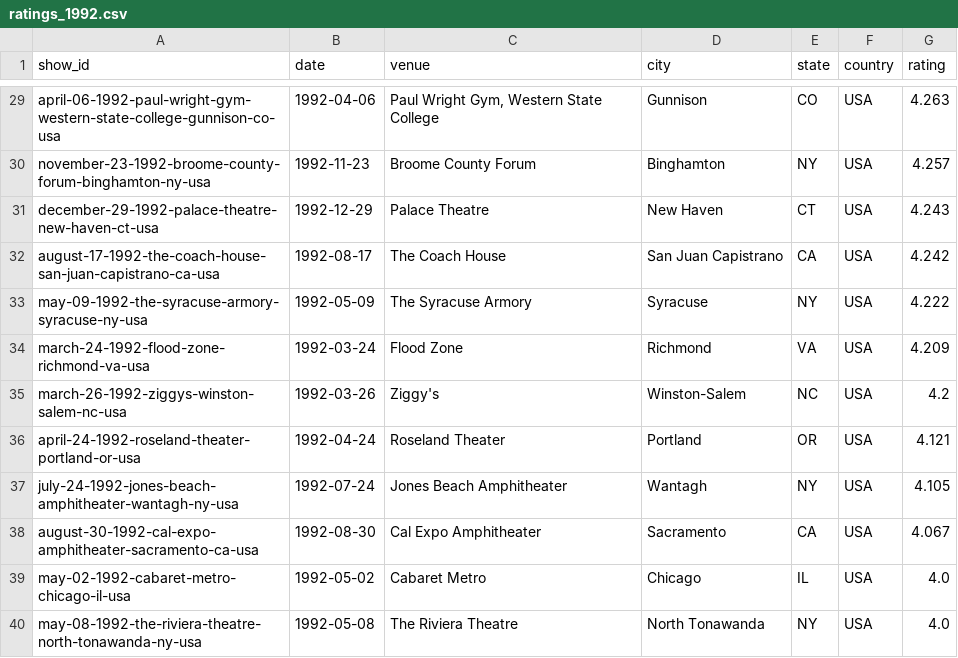
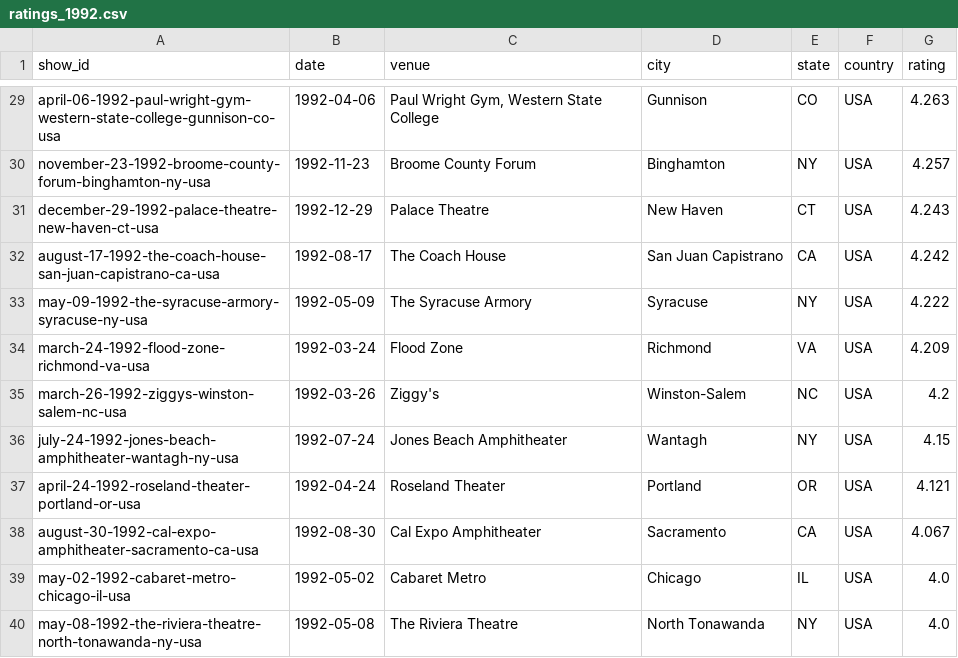
Before and after one commit to mguterl/phish.net-ratings, a CSV file: data/csv/ratings_1992.csv, drawn as a sheet; only a part is shown, gaps mark what is left out.

```diff
--- a/data/csv/ratings_1992.csv
+++ b/data/csv/ratings_1992.csv
@@ -35,4 +35,4 @@ march-24-1992-flood-zone-richmond-va-usa,1992-03-24,Flood Zone,Richmond,VA,USA,4
 march-26-1992-ziggys-winston-salem-nc-usa,1992-03-26,Ziggy's,Winston-Salem,NC,USA,4.2
+july-24-1992-jones-beach-amphitheater-wantagh-ny-usa,1992-07-24,Jones Beach Amphitheater,Wantagh,NY,USA,4.15
 april-24-1992-roseland-theater-portland-or-usa,1992-04-24,Roseland Theater,Portland,OR,USA,4.121
-july-24-1992-jones-beach-amphitheater-wantagh-ny-usa,1992-07-24,Jones Beach Amphitheater,Wantagh,NY,USA,4.105
 august-30-1992-cal-expo-amphitheater-sacramento-ca-usa,1992-08-30,Cal Expo Amphitheater,Sacramento,CA,USA,4.067
```
Also changed, not shown: data/csv/ratings_1989.csv, data/csv/ratings_1993.csv.
